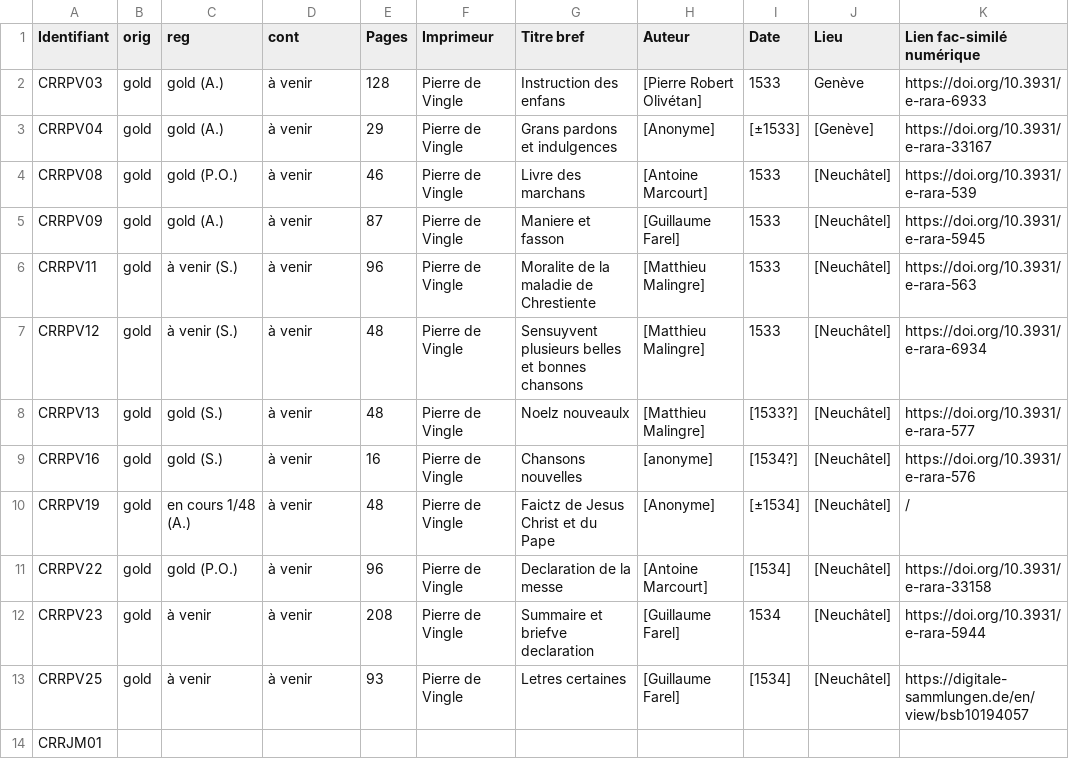
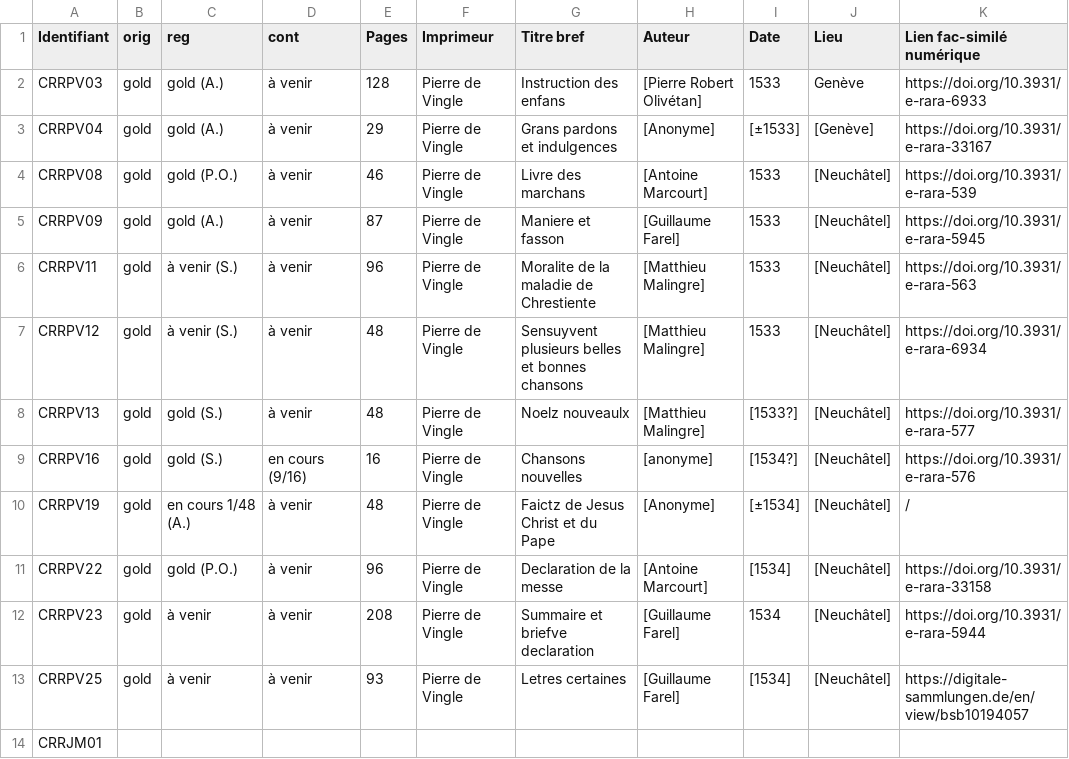
Before and after one commit to SETAFDH/TEI-SETAF, a CSV file: TEI_table.csv, drawn as a sheet; only a part is shown; the diff names each change by its address in the sheet, - before the commit and + after, or states it on an @@ line.

Commit message:
Update TEI_table.csv

```diff
--- a/TEI_table.csv
+++ b/TEI_table.csv
-D9 (cont): à venir
+D9 (cont): en cours (9/16)
```
